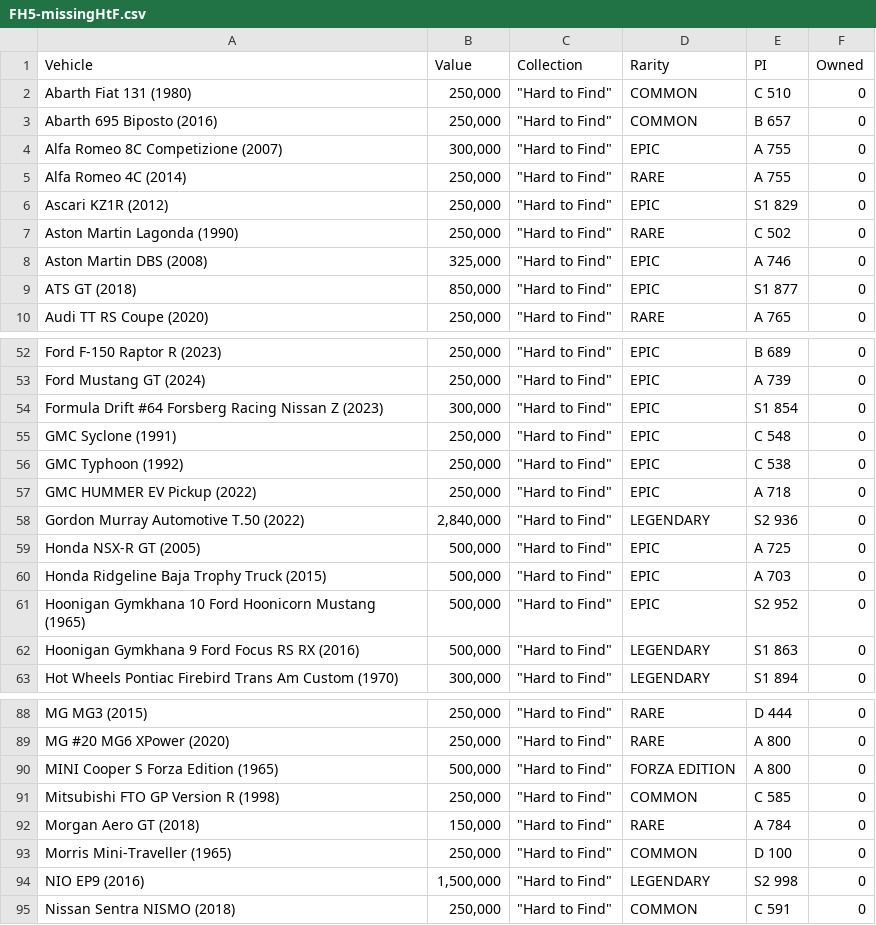
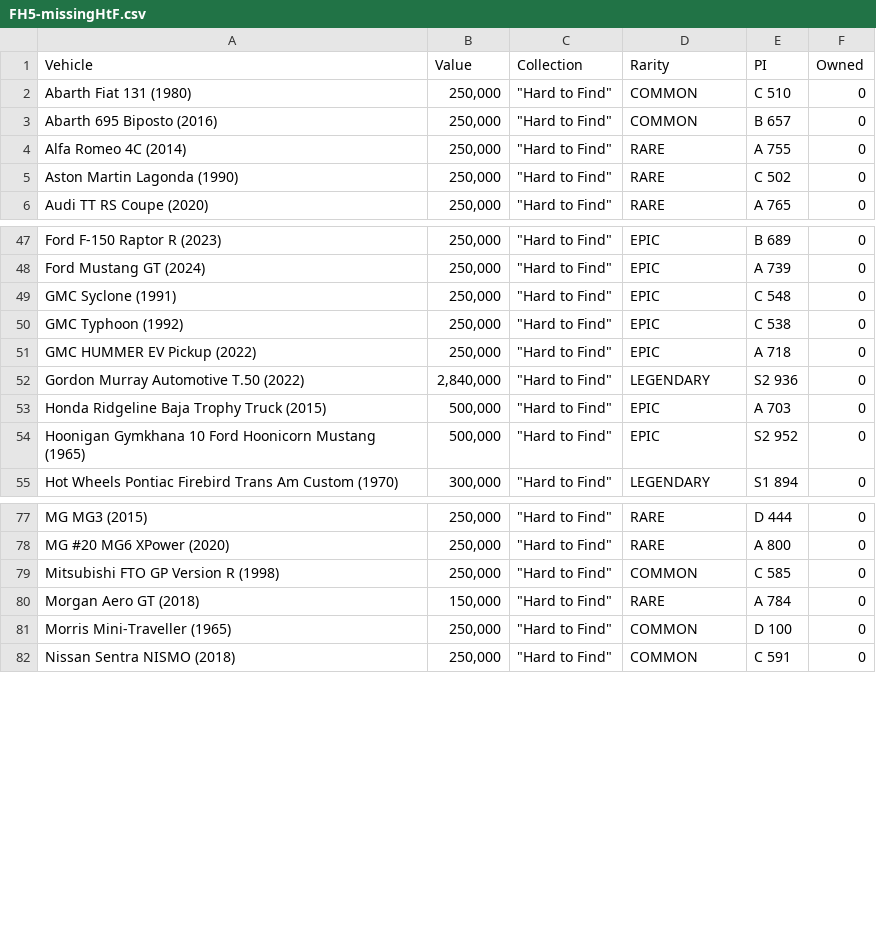
Before and after one commit to iaspidem/fh-cars-list, a CSV file: FH5/FH5-missingHtF.csv, drawn as a sheet; only a part is shown, gaps mark what is left out; the diff covers the shown part only; the diff names each change by its address in the sheet, - before the commit and + after, or states it on an @@ line.

```diff
--- a/FH5/FH5-missingHtF.csv
+++ b/FH5/FH5-missingHtF.csv
-row 4: Alfa Romeo 8C Competizione (2007) | 300,000 | "Hard to Find" | EPIC | A 755 | 0
-row 6: Ascari KZ1R (2012) | 250,000 | "Hard to Find" | EPIC | S1 829 | 0
-row 8: Aston Martin DBS (2008) | 325,000 | "Hard to Find" | EPIC | A 746 | 0
-row 9: ATS GT (2018) | 850,000 | "Hard to Find" | EPIC | S1 877 | 0
-row 54: Formula Drift #64 Forsberg Racing Nissan Z (2023) | 300,000 | "Hard to Find" | EPIC | S1 854 | 0
-row 59: Honda NSX-R GT (2005) | 500,000 | "Hard to Find" | EPIC | A 725 | 0
-row 62: Hoonigan Gymkhana 9 Ford Focus RS RX (2016) | 500,000 | "Hard to Find" | LEGENDARY | S1 863 | 0
-row 90: MINI Cooper S Forza Edition (1965) | 500,000 | "Hard to Find" | FORZA EDITION | A 800 | 0
-row 94: NIO EP9 (2016) | 1,500,000 | "Hard to Find" | LEGENDARY | S2 998 | 0
```
Also changed, not shown: 5 removed rows elsewhere in this file, 1 other file.
